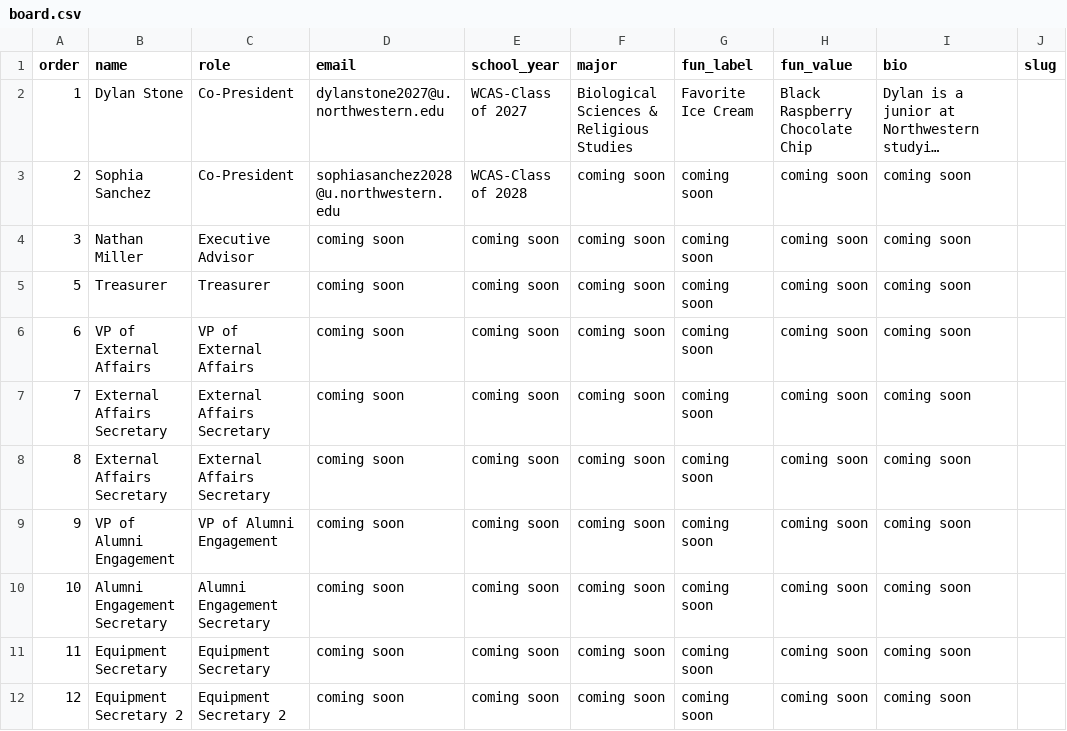
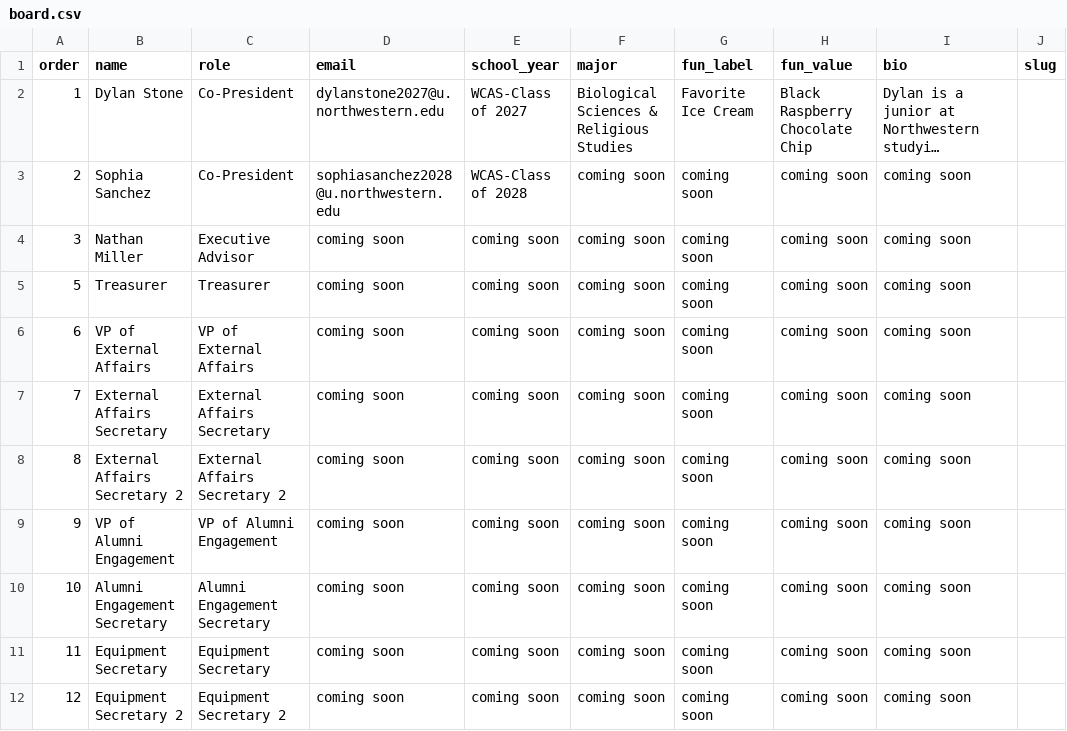
Before and after one commit to nemoemt/nemoemt.github.io, a CSV file: people/board.csv, drawn as a sheet; long unchanged cells end in …; the diff names each change by its address in the sheet, - before the commit and + after, or states it on an @@ line.

Commit message:
Add files via upload

```diff
--- a/people/board.csv
+++ b/people/board.csv
-B8 (name): External Affairs Secretary
+B8 (name): External Affairs Secretary 2
-C8 (role): External Affairs Secretary
+C8 (role): External Affairs Secretary 2
```
